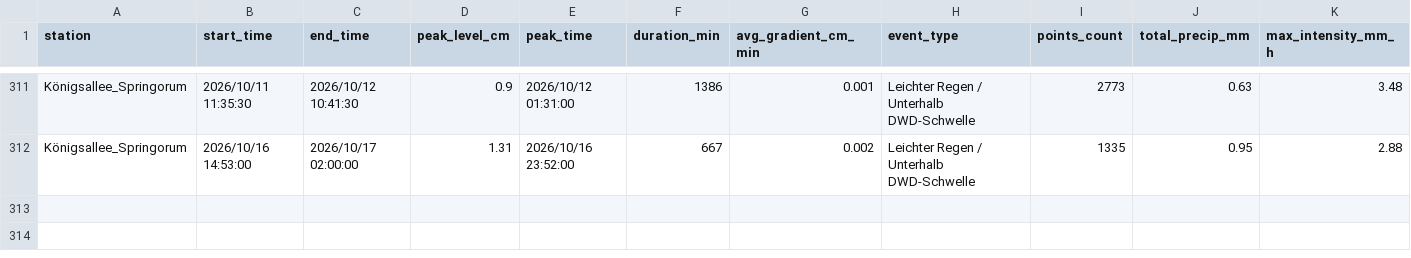
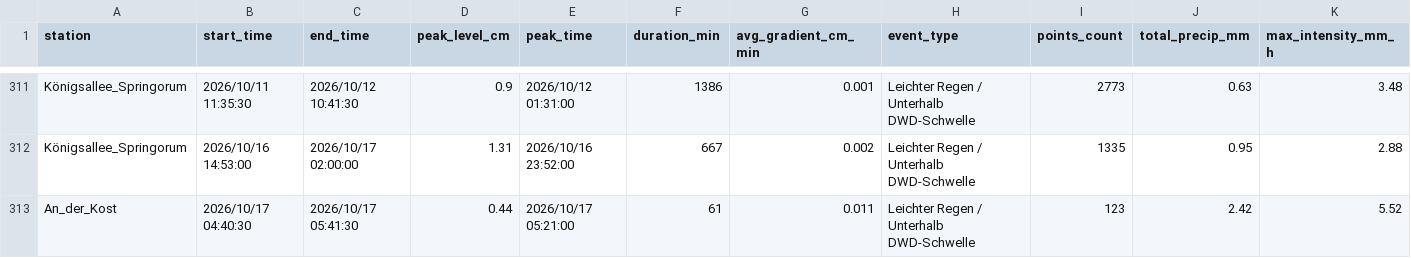
Before and after one commit to anihot/SCIU_THALESruhr, a CSV file: data/metadata/historical_verified_events.csv, drawn as a sheet; only a part is shown, gaps mark what is left out; rows hold the shown columns only; the diff names each change by its address in the sheet, - before the commit and + after, or states it on an @@ line.

```diff
--- a/data/metadata/historical_verified_events.csv
+++ b/data/metadata/historical_verified_events.csv
+row 313: An_der_Kost | 2026/10/17 04:40:30 | 2026/10/17 05:41:30 | 0.44 | 2026/10/17 05:21:00 | 61 | 0.011 | Leichter Regen / Unterhalb DWD-Schwelle | 123 | 2.42 | 5.52
```
Also changed, not shown: data/processed/detected_events.csv, data/processed/events_by_station/An_der_Kost_events.csv, 45 other files.
